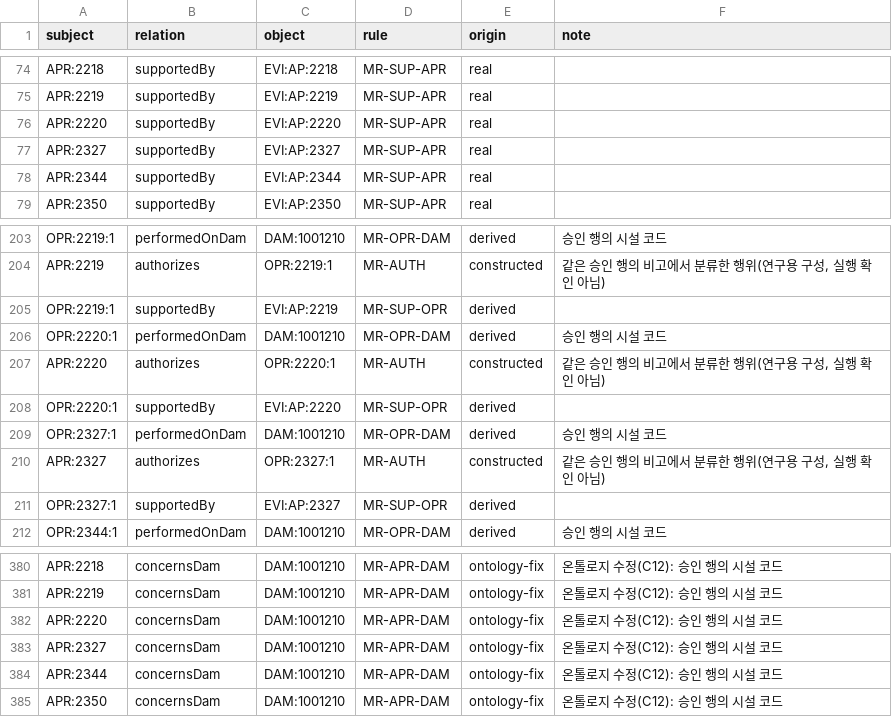
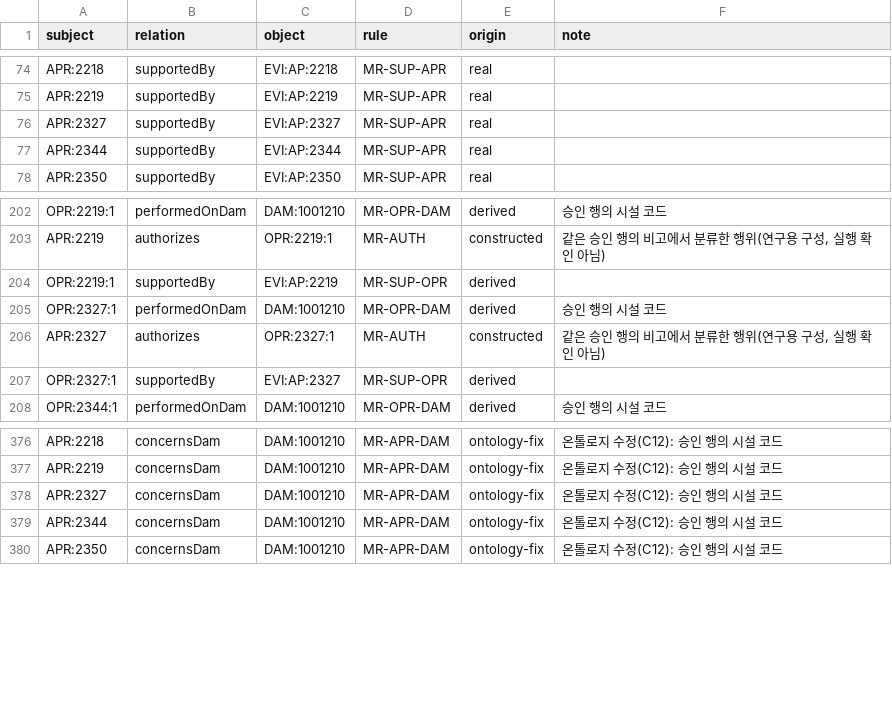
Before and after one commit to mkm1119/KGRAG-LLM, a CSV file: dam_pilot_data/03_normalized/kgv3_relations.csv, drawn as a sheet; only a part is shown, gaps mark what is left out.

```diff
--- a/dam_pilot_data/03_normalized/kgv3_relations.csv
+++ b/dam_pilot_data/03_normalized/kgv3_relations.csv
@@ -75,3 +75,2 @@ APR:2218,supportedBy,EVI:AP:2218,MR-SUP-APR,real,
 APR:2219,supportedBy,EVI:AP:2219,MR-SUP-APR,real,
-APR:2220,supportedBy,EVI:AP:2220,MR-SUP-APR,real,
 APR:2327,supportedBy,EVI:AP:2327,MR-SUP-APR,real,
@@ -205,5 +204,2 @@ APR:2219,authorizes,OPR:2219:1,MR-AUTH,constructed,"같은 승인 행의 비고
 OPR:2219:1,supportedBy,EVI:AP:2219,MR-SUP-OPR,derived,
-OPR:2220:1,performedOnDam,DAM:1001210,MR-OPR-DAM,derived,승인 행의 시설 코드
-APR:2220,authorizes,OPR:2220:1,MR-AUTH,constructed,"같은 승인 행의 비고에서 분류한 행위(연구용 구성, 실행 확인 아님)"
-OPR:2220:1,supportedBy,EVI:AP:2220,MR-SUP-OPR,derived,
 OPR:2327:1,performedOnDam,DAM:1001210,MR-OPR-DAM,derived,승인 행의 시설 코드
@@ -381,3 +377,2 @@ APR:2218,concernsDam,DAM:1001210,MR-APR-DAM,ontology-fix,온톨로지 수정(C12
 APR:2219,concernsDam,DAM:1001210,MR-APR-DAM,ontology-fix,온톨로지 수정(C12): 승인 행의 시설 코드
-APR:2220,concernsDam,DAM:1001210,MR-APR-DAM,ontology-fix,온톨로지 수정(C12): 승인 행의 시설 코드
 APR:2327,concernsDam,DAM:1001210,MR-APR-DAM,ontology-fix,온톨로지 수정(C12): 승인 행의 시설 코드
```
Also changed, not shown: dam_pilot_data/03_normalized/kgv2_properties.csv, dam_pilot_data/03_normalized/kgv2_provenance.csv, 21 other files.
